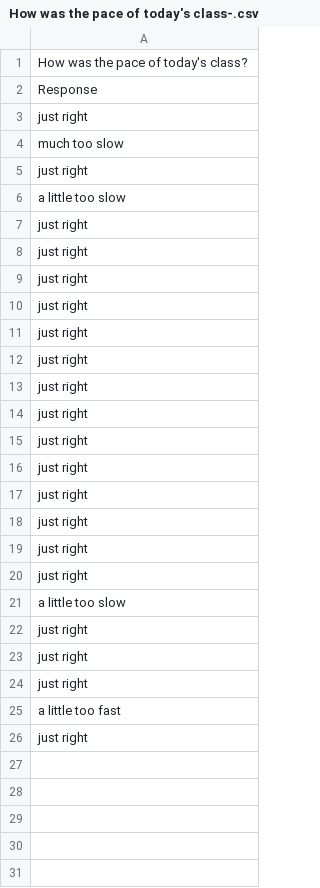
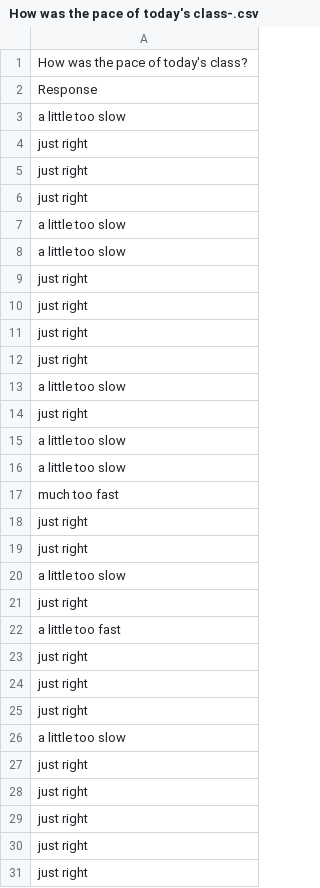
Before and after one commit to psych252/psych252slides, a CSV file: 01_introduction/01_feedback/data/How was the pace of today's class-.csv, drawn as a sheet.

```diff
--- a/01_introduction/01_feedback/data/How was the pace of today's class-.csv
+++ b/01_introduction/01_feedback/data/How was the pace of today's class-.csv
@@ -2,5 +2,7 @@ How was the pace of today's class?
 Response
+a little too slow
 just right
-much too slow
 just right
+just right
+a little too slow
 a little too slow
@@ -10,9 +12,12 @@ just right
 just right
+a little too slow
+just right
+a little too slow
+a little too slow
+much too fast
 just right
 just right
+a little too slow
 just right
-just right
-just right
-just right
-just right
+a little too fast
 just right
@@ -24,3 +29,3 @@ just right
 just right
-a little too fast
+just right
 just right
```
Also changed, not shown: 01_introduction/01_feedback/data/What did you like about today's class- What could be improved next time-.csv, 5 other files.
